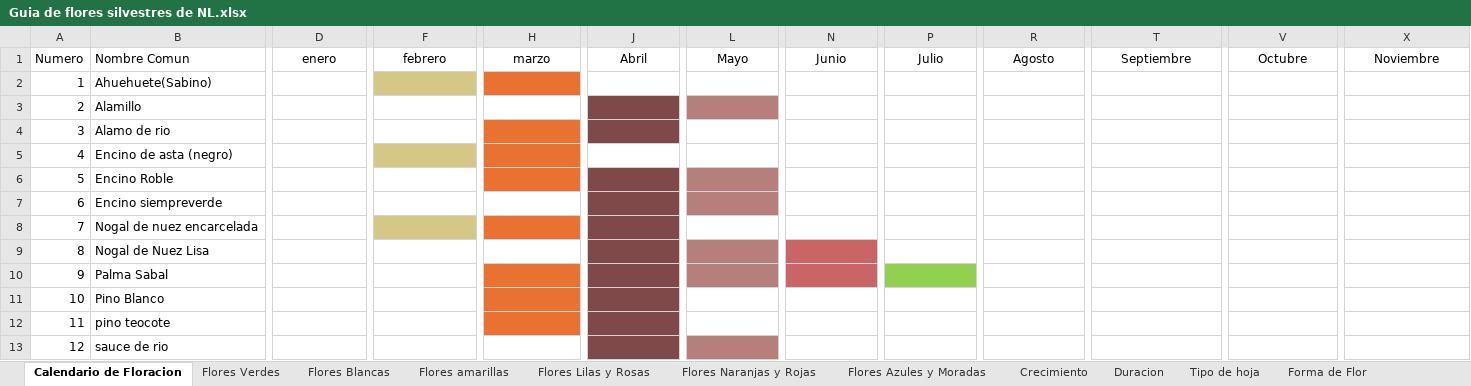
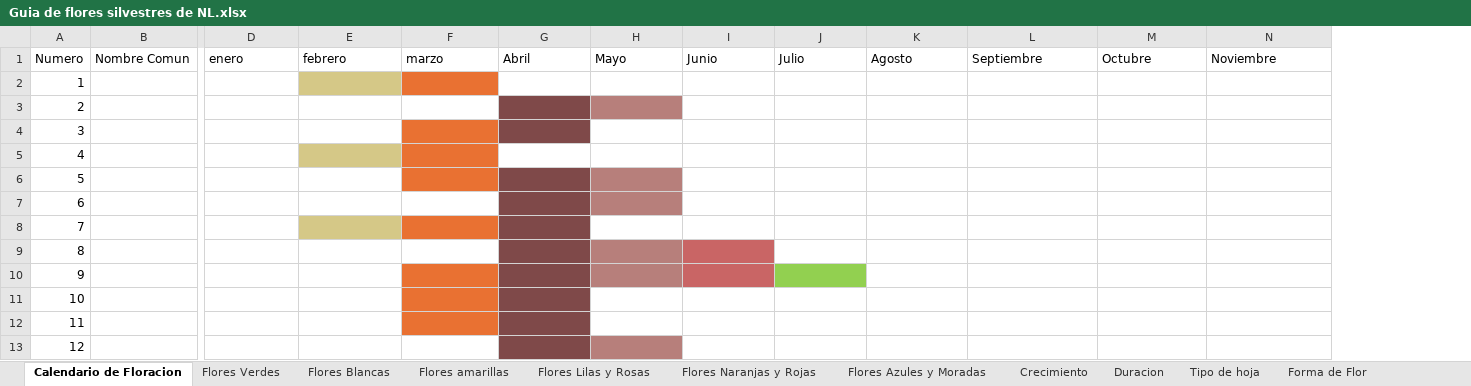
Before and after one commit to C4lup0Sec/Guia-de-Flores-Silvestres-de-NL, an Excel workbook: Guia de flores silvestres de NL.xlsx, sheet Calendario de Floracion, drawn as a sheet; only a part is shown, gaps mark what is left out; values as stored, in another font and other column widths than the file's, no borders; table styles not drawn; removed rows and columns are numbered as before the commit, all else as after; the diff covers the shown part only; the diff names each change by its address in the sheet, - before the commit and + after, or states it on an @@ line.

```diff
--- a/Guia de flores silvestres de NL.xlsx (sheet Calendario de Floracion)
+++ b/Guia de flores silvestres de NL.xlsx (sheet Calendario de Floracion)
-column B, rows 1-13: Nombre Comun | Ahuehuete(Sabino) | Alamillo | Alamo de rio | Encino de asta (negro) | Encino Roble | Encino siempreverde | Nogal de nuez encarcelada | Nogal de Nuez Lisa | Palma Sabal | Pino Blanco | pino teocote | sauce de rio
+column B, row 1: Nombre Comun
-D1 alignment: center
+D1 alignment: left
-D1:E1 merged
-E1 alignment: center
+E1 alignment: left
-F1:G1 merged
-F1 alignment: center
+F1 alignment: left
-H1:I1 merged
-G1 alignment: center
+G1 alignment: left
-J1:K1 merged
-H1 alignment: center
+H1 alignment: left
-L1:M1 merged
-I1 alignment: center
+I1 alignment: left
-N1:O1 merged
-J1 alignment: center
+J1 alignment: left
-P1:Q1 merged
-K1 alignment: center
+K1 alignment: left
-R1:S1 merged
-L1 alignment: center
+L1 alignment: left
-T1:U1 merged
-M1 alignment: center
+M1 alignment: left
-V1:W1 merged
-N1 alignment: center
+N1 alignment: left
-X1:Y1 merged
```
Also changed, not shown: 11 removed columns and cell formats elsewhere in this sheet, sheet Flores Blancas, sheet Flores amarillas, sheet Flores Lilas y Rosas, sheet Flores Naranjas y Rojas, sheet Flores Azules y Moradas, sheet Flores Verdes.
